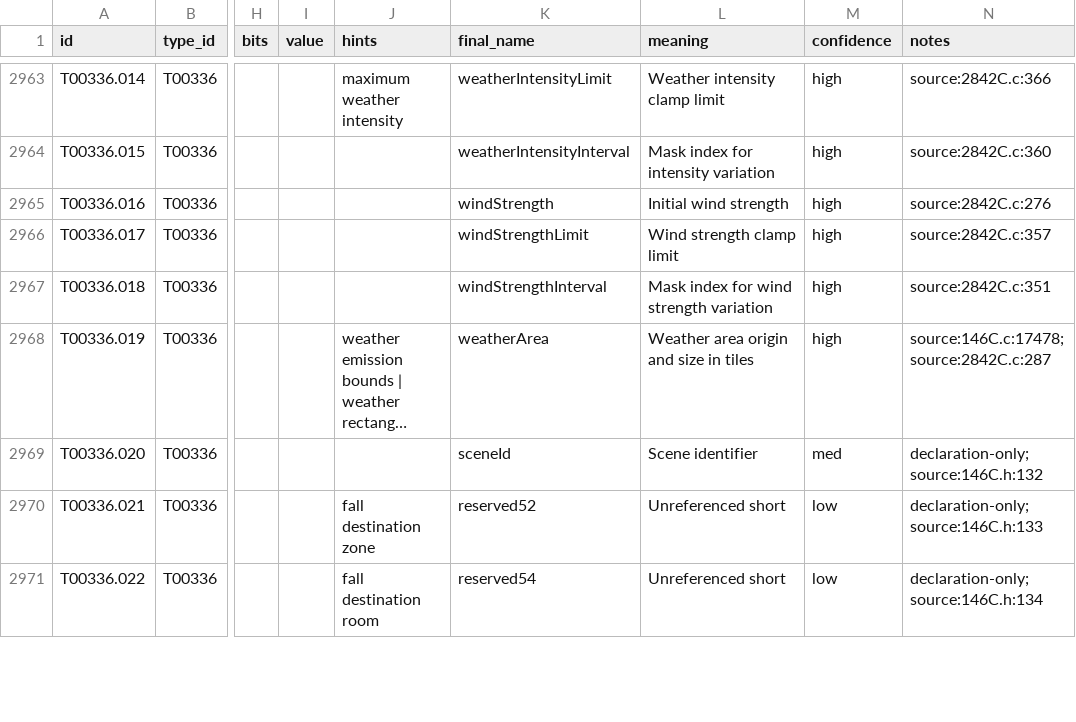
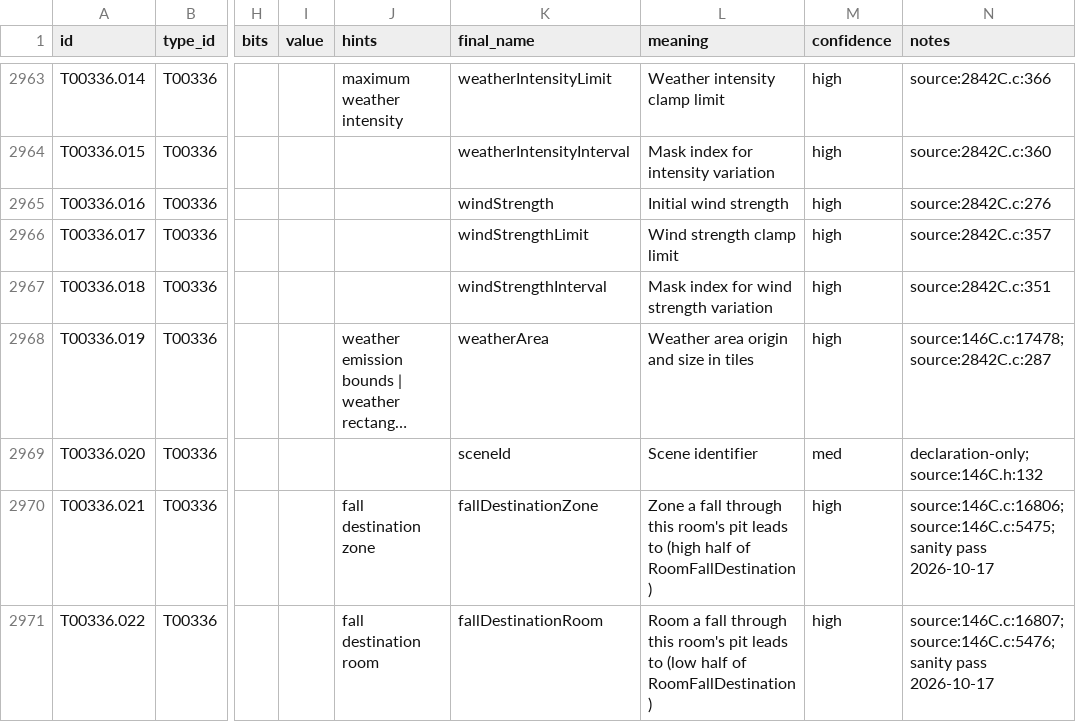
Before and after one commit to JEschete/VS-NativePort, a CSV file: Docs/ledgers/FIELD_LEDGER.csv, drawn as a sheet; only a part is shown, gaps mark what is left out; long unchanged cells end in …; the diff covers the shown part only; the diff names each change by its address in the sheet, - before the commit and + after, or states it on an @@ line.

Commit message:
Sanity pass: report tool, and 20 reserved members that are read get names from their uses

```diff
--- a/Docs/ledgers/FIELD_LEDGER.csv
+++ b/Docs/ledgers/FIELD_LEDGER.csv
-K2970 (final_name): reserved52
+K2970 (final_name): fallDestinationZone
-L2970 (meaning): Unreferenced short
+L2970 (meaning): Zone a fall through this room's pit leads to (high half of RoomFallDestination)
-M2970:M2971 (confidence): low
+M2970:M2971 (confidence): high
-N2970 (notes): declaration-only;source:146C.h:133
+N2970 (notes): source:146C.c:16806;source:146C.c:5475;sanity pass 2026-10-17
-K2971 (final_name): reserved54
+K2971 (final_name): fallDestinationRoom
-L2971 (meaning): Unreferenced short
+L2971 (meaning): Room a fall through this room's pit leads to (low half of RoomFallDestination)
-N2971 (notes): declaration-only;source:146C.h:134
+N2971 (notes): source:146C.c:16807;source:146C.c:5476;sanity pass 2026-10-17
```
Also changed, not shown: 67 edited cells elsewhere in this file, tools/naming/sym_out/Audio/fields.csv, tools/naming/sym_out/Game_Actors_01/fields.csv, 5 other files.
